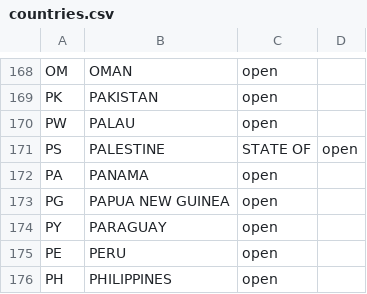
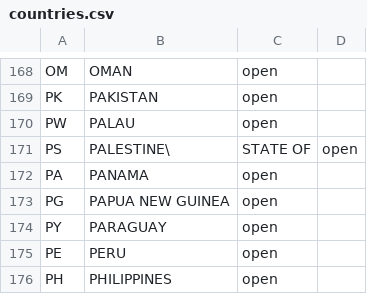
Before and after one commit to phatosas/cscie97-asn2, a CSV file: countries.csv, drawn as a sheet; only a part is shown, gaps mark what is left out.

Commit message:
updated CSVs for countries, devices, products, queries currently supports importing Devices, Countries, and Content items from the CSVs (TODO: add query support)

```diff
--- a/countries.csv
+++ b/countries.csv
@@ -170,3 +170,3 @@ PK,PAKISTAN,open
 PW,PALAU,open
-PS,PALESTINE, STATE OF,open
+PS,PALESTINE\, STATE OF,open
 PA,PANAMA,open
```
Also changed, not shown: devices.csv, products.csv, 7 other files.
